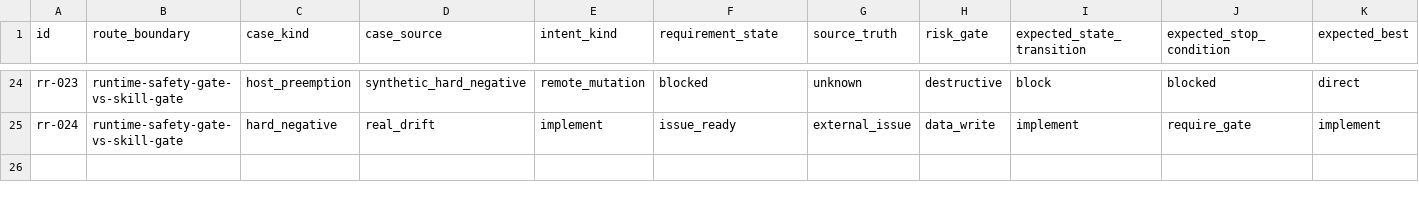
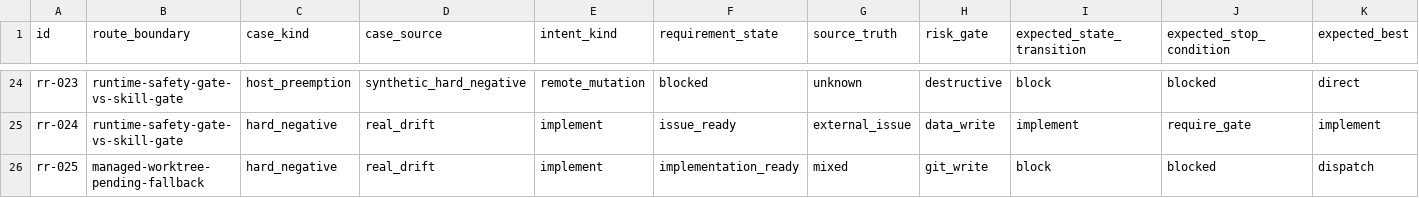
Before and after one commit to daxiong888/Groundwork, a CSV file: evals/prompts/routing-reliability.csv, drawn as a sheet; only a part is shown, gaps mark what is left out; rows hold the shown columns only; the diff names each change by its address in the sheet, - before the commit and + after, or states it on an @@ line.

Commit message:
docs(dispatch): 加固 managed worktree pending 边界

```diff
--- a/evals/prompts/routing-reliability.csv
+++ b/evals/prompts/routing-reliability.csv
+row 26: rr-025 | managed-worktree-pending-fallback | hard_negative | real_drift | implement | implementation_ready | mixed | git_write | block | blocked | dispatch
```
Also changed, not shown: 8 other files.
